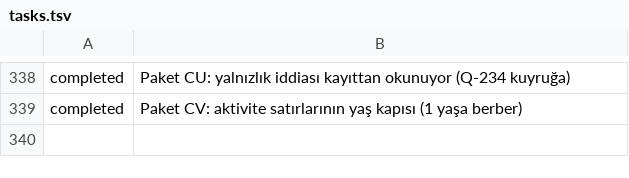
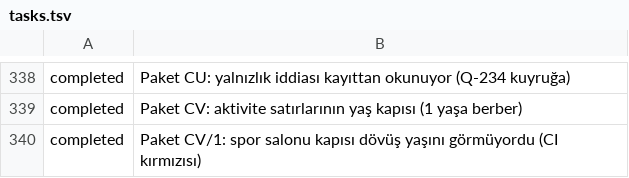
Before and after one commit to fahrettinkoksal/bir--m-r, a TSV file: docs/planner/tasks.tsv, drawn as a sheet; only a part is shown, gaps mark what is left out.

```diff
--- a/docs/planner/tasks.tsv
+++ b/docs/planner/tasks.tsv
@@ -339 +339,2 @@ completed	Paket CU: yalnızlık iddiası kayıttan okunuyor (Q-234 kuyruğa)
 completed	Paket CV: aktivite satırlarının yaş kapısı (1 yaşa berber)
+completed	Paket CV/1: spor salonu kapısı dövüş yaşını görmüyordu (CI kırmızısı)
```
Also changed, not shown: 6 other files.
